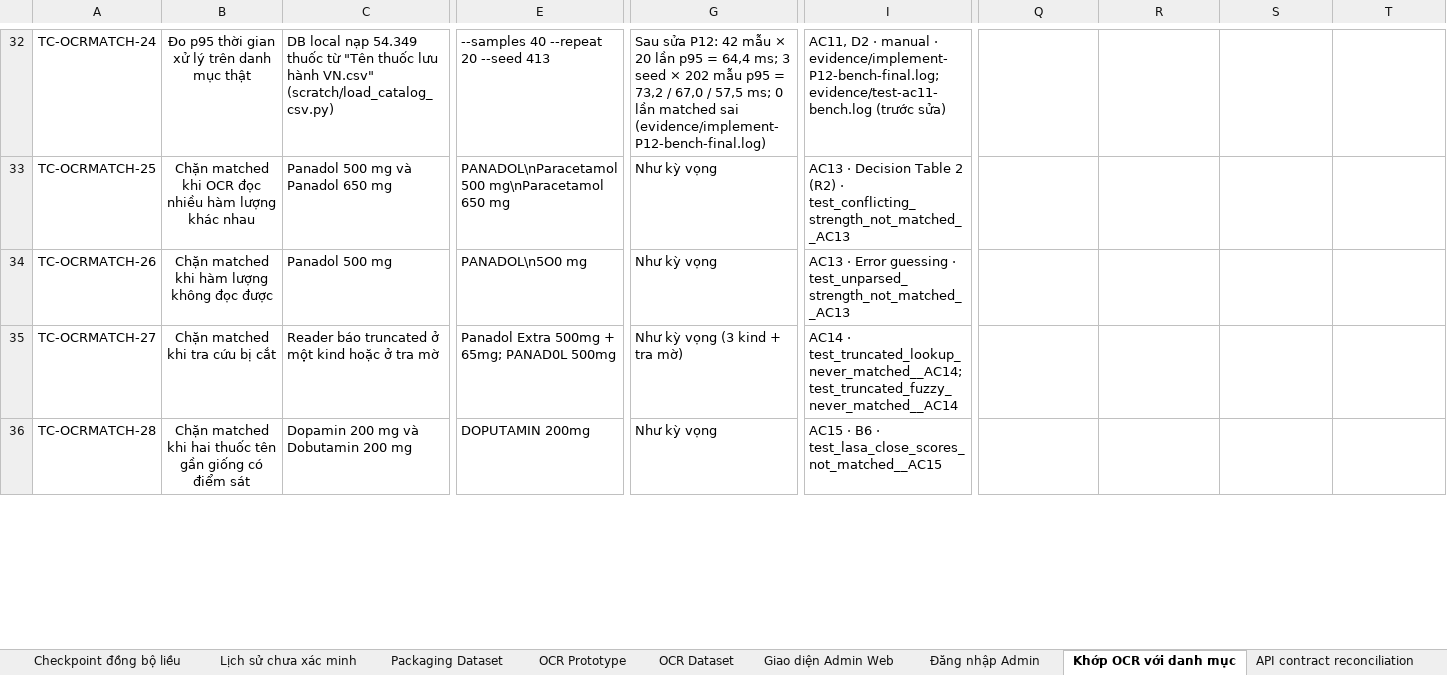
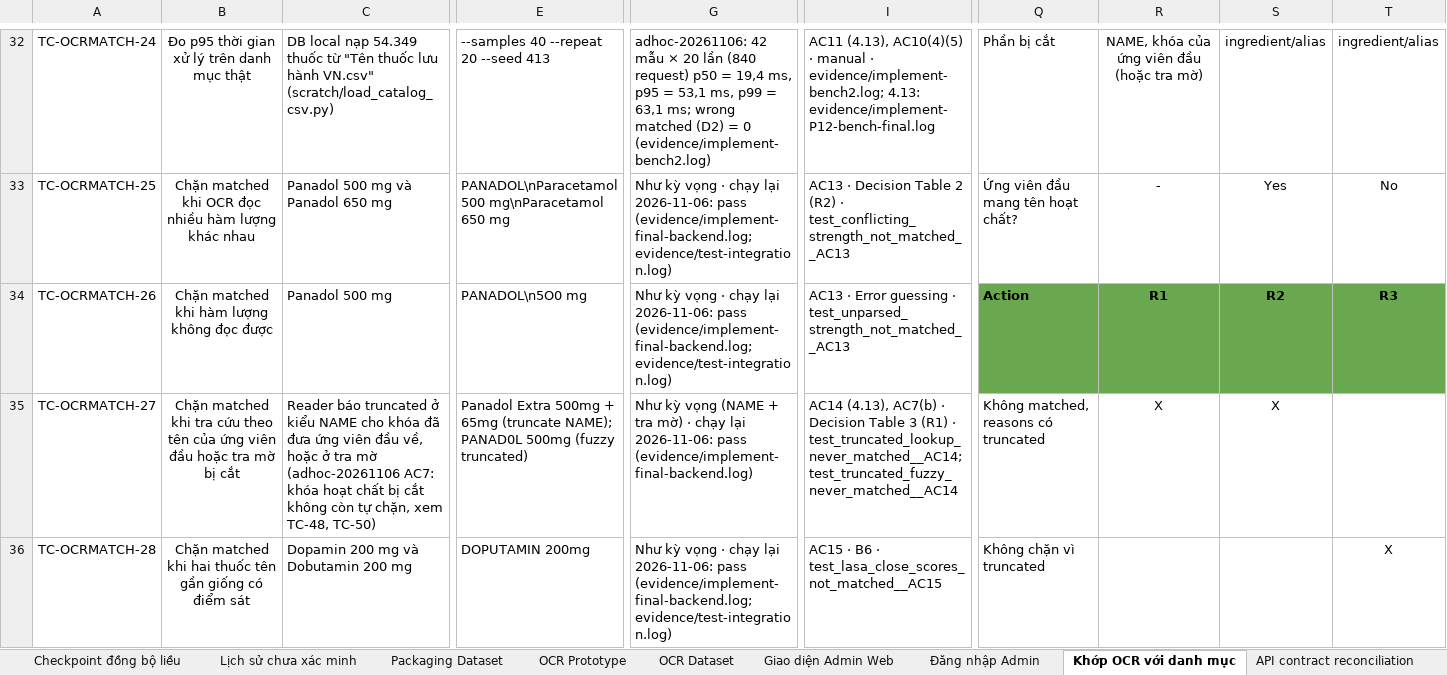
Before and after one commit to DrugTime-C1SE-07/DrugTime-docs, an Excel workbook: Team1_DTU/04_Quality_&_Testing/Test_Cases.xlsx, sheet Khớp OCR với danh mục, drawn as a sheet; only a part is shown, gaps mark what is left out; values as stored, in another font and other column widths than the file's, no borders; conditional formats not drawn; the diff covers the shown part only; the diff names each change by its address in the sheet, - before the commit and + after, or states it on an @@ line.

```diff
--- a/Team1_DTU/04_Quality_&_Testing/Test_Cases.xlsx (sheet Khớp OCR với danh mục)
+++ b/Team1_DTU/04_Quality_&_Testing/Test_Cases.xlsx (sheet Khớp OCR với danh mục)
-G32: Sau sửa P12: 42 mẫu × 20 lần p95 = 64,4 ms; 3 seed × 202 mẫu p95 = 73,2 / 67,0 / 57,5 ms; 0 lần matched sai (evidence/implement-P12-bench-final.log)
+G32: adhoc-20261106: 42 mẫu × 20 lần (840 request) p50 = 19,4 ms, p95 = 53,1 ms, p99 = 63,1 ms; wrong matched (D2) = 0 (evidence/implement-bench2.log)
-I32: AC11, D2 · manual · evidence/implement-P12-bench-final.log; evidence/test-ac11-bench.log (trước sửa)
+I32: AC11 (4.13), AC10(4)(5) · manual · evidence/implement-bench2.log; 4.13: evidence/implement-P12-bench-final.log
-Q32: (empty)
+Q32: Phần bị cắt
-R32: (empty)
+R32: NAME, khóa của ứng viên đầu (hoặc tra mờ)
-S32: (empty)
+S32: ingredient/alias
-T32: (empty)
+T32: ingredient/alias
-G33:G34: …kỳ vọng
+G33:G34: …kỳ vọng · chạy lại 2026-11-06: pass (evidence/implement-final-backend.log; evidence/test-integration.log)
-Q33: (empty)
+Q33: Ứng viên đầu mang tên hoạt chất?
-R33: (empty)
+R33: -
-S33: (empty)
+S33: Yes
-T33: (empty)
+T33: No
-Q34: (empty)
+Q34: Action
-Q34:T34 fill: none
+Q34:T34 fill: #6AA84F
-R34: (empty)
+R34: R1
-S34: (empty)
+S34: R2
-T34: (empty)
+T34: R3
-B35: …tra cứu bị cắt
+B35: …tra cứu theo tên của ứng viên đầu hoặc tra mờ bị cắt
-C35: …truncated ở một kind hoặc ở tra mờ
+C35: …truncated ở kiểu NAME cho khóa đã đưa ứng viên đầu về, hoặc ở tra mờ (adhoc-20261106 AC7: khóa hoạt chất bị cắt không còn tự chặn, xem TC-48, TC-50)
-E35: …500mg + 65mg; PANAD0L 500mg
+E35: …500mg + 65mg (truncate NAME); PANAD0L 500mg (fuzzy truncated)
-G35: …kỳ vọng (3 kind + tra mờ)
+G35: …kỳ vọng (NAME + tra mờ) · chạy lại 2026-11-06: pass (evidence/implement-final-backend.log)
-I35: AC14 · test_truncated_lookup_never_matched__AC14;…
+I35: AC14 (4.13), AC7(b) · Decision Table 3 (R1) · test_truncated_lookup_never_matched__AC14;…
-Q35: (empty)
+Q35: Không matched, reasons có truncated
-R35: (empty)
+R35: X
-S35: (empty)
+S35: X
-G36: …kỳ vọng
+G36: …kỳ vọng · chạy lại 2026-11-06: pass (evidence/implement-final-backend.log; evidence/test-integration.log)
-Q36: (empty)
+Q36: Không chặn vì truncated
-T36: (empty)
+T36: X
```
Also changed, not shown: 17 added rows, 84 edited cells and cell formats elsewhere in this sheet, sheet Report.
